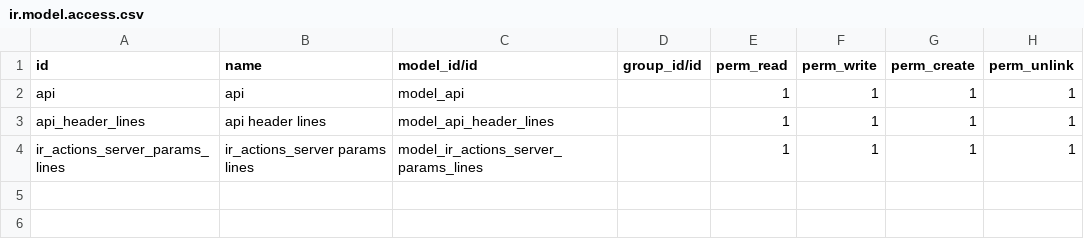
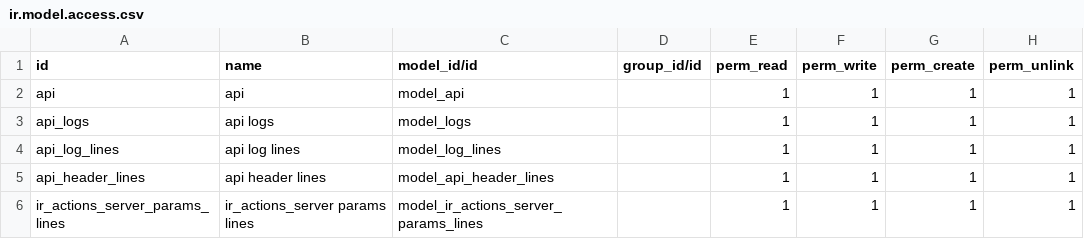
Before and after one commit to odoo-ps/psus-intern, a CSV file: api_connector/api-module/security/ir.model.access.csv, drawn as a sheet; the diff names each change by its address in the sheet, - before the commit and + after, or states it on an @@ line.

Commit message:
Log module

```diff
--- a/api_connector/api-module/security/ir.model.access.csv
+++ b/api_connector/api-module/security/ir.model.access.csv
+row 3: api_logs | api logs | model_logs |  | 1 | 1 | 1 | 1
+row 4: api_log_lines | api log lines | model_log_lines |  | 1 | 1 | 1 | 1
```
Also changed, not shown: 5 other files.
